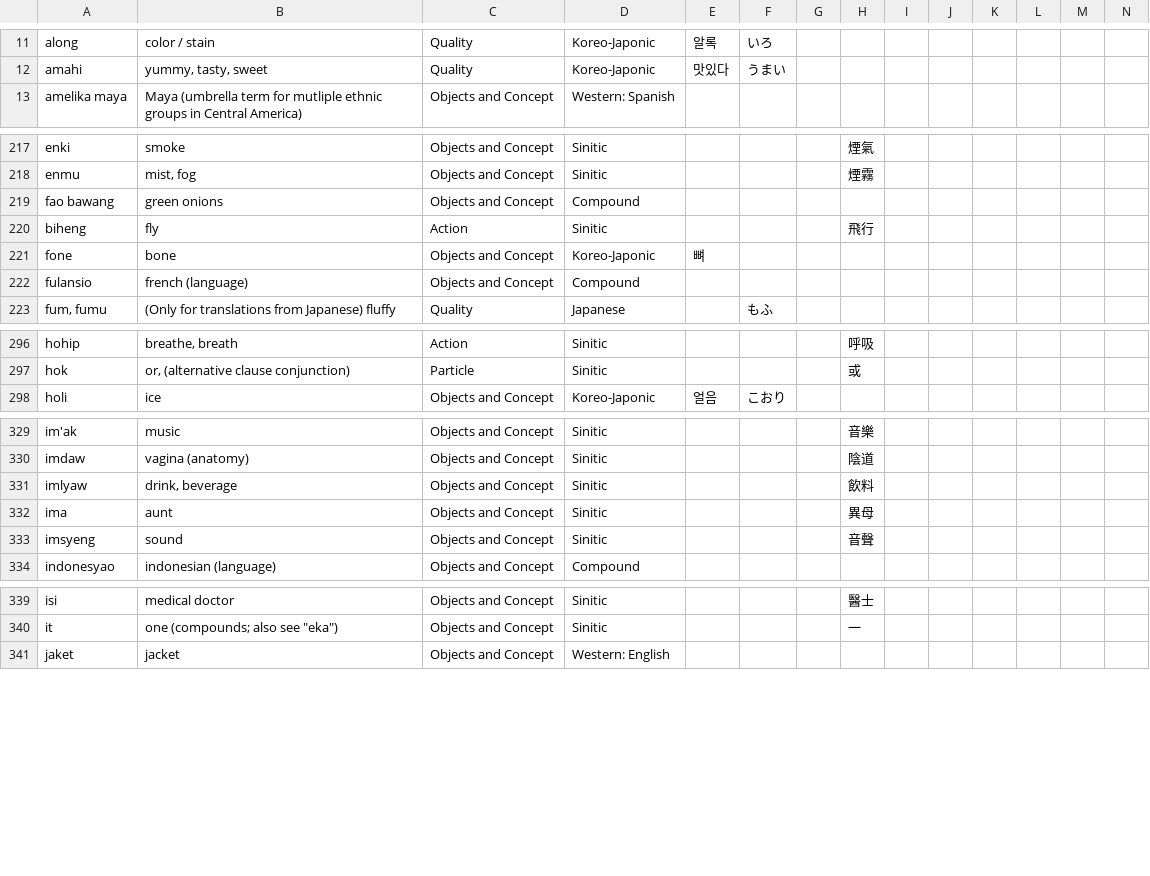
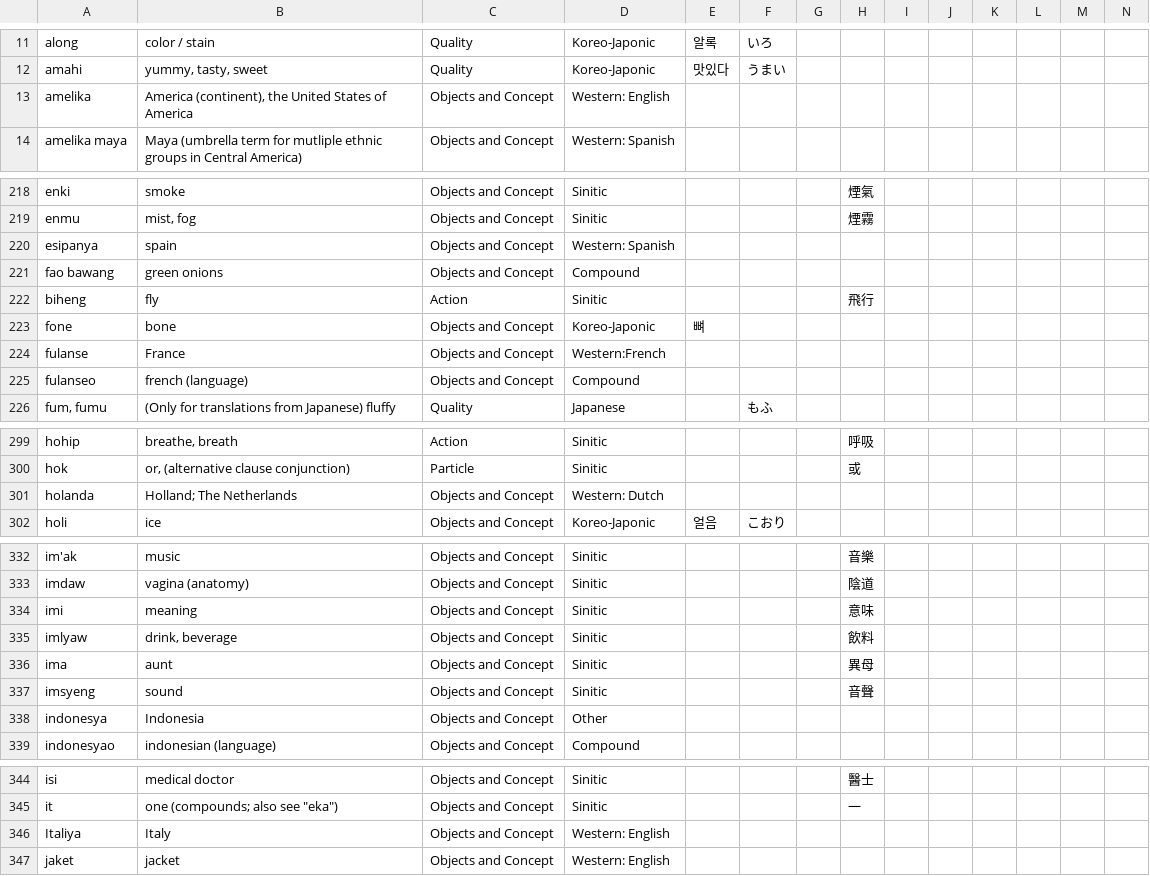
Before and after one commit to Manmino/dictionary, a CSV file: data/manmino.csv, drawn as a sheet; only a part is shown, gaps mark what is left out; addresses are those after the commit; rows hold the shown columns only; the diff covers the shown part only; the diff names each change by its address in the sheet, - before the commit and + after, or states it on an @@ line.

Commit message:
Update manmino.csv
Nation names included

```diff
--- a/data/manmino.csv
+++ b/data/manmino.csv
+row 13: amelika | America (continent), the United States of America | Objects and Concept | Western: English
+row 220: esipanya | spain | Objects and Concept | Western: Spanish
+row 224: fulanse | France | Objects and Concept | Western:French
-A225: fulansio
+A225: fulanseo
+row 301: holanda | Holland; The Netherlands | Objects and Concept | Western: Dutch
@@ row 322 moved to row 334: imi @@
+row 338: indonesya | Indonesia | Objects and Concept | Other
+row 346: Italiya | Italy | Objects and Concept | Western: English
```
Also changed, not shown: 2 added rows elsewhere in this file.
